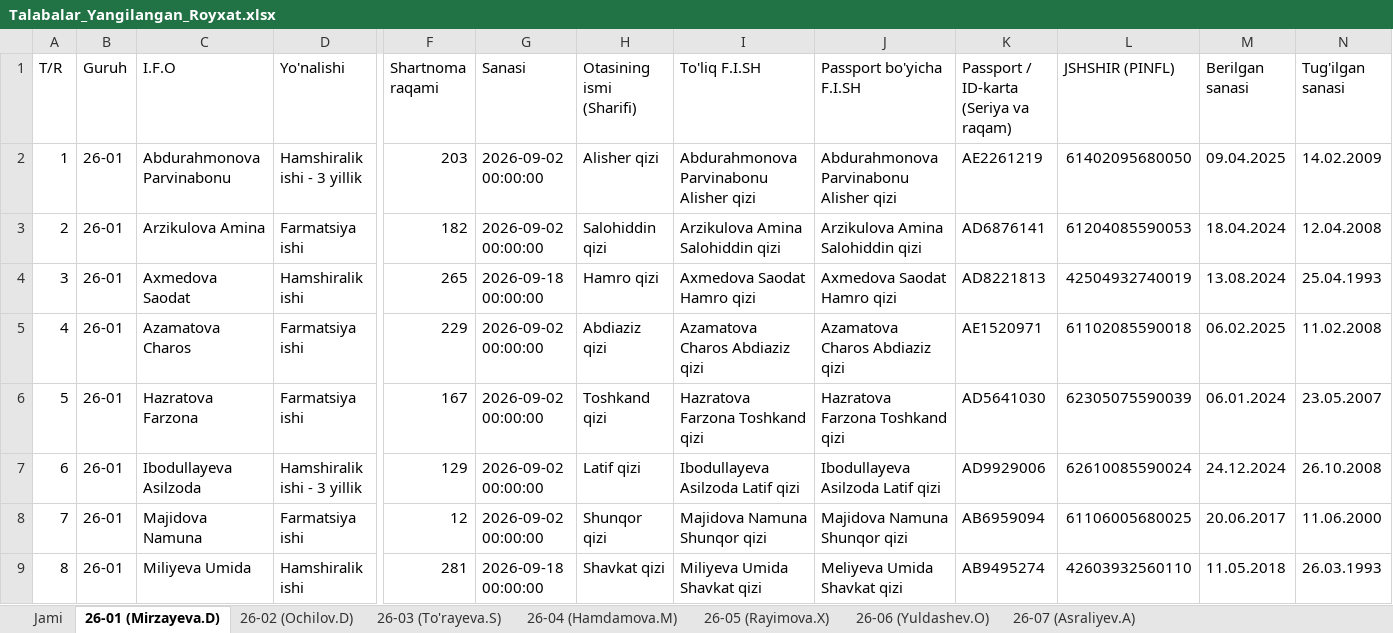
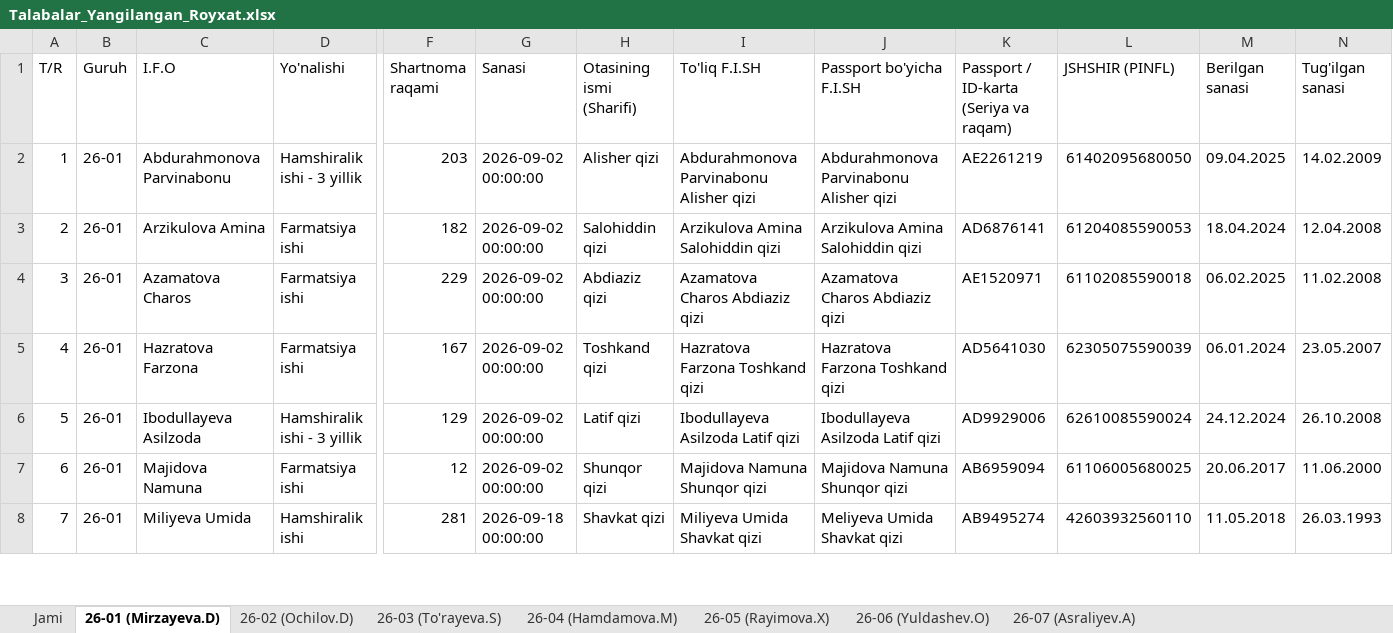
Before and after one commit to ozodbeknapasov007-dotcom/talabalar-jadvali, an Excel workbook: Talabalar_Yangilangan_Royxat.xlsx, sheet 26-01 (Mirzayeva.D), drawn as a sheet; only a part is shown, gaps mark what is left out; values as stored, in another font and other column widths than the file's, no cell formats; removed rows and columns are numbered as before the commit, all else as after; rows hold the shown columns only; the diff names each change by its address in the sheet, - before the commit and + after, or states it on an @@ line.

```diff
--- a/Talabalar_Yangilangan_Royxat.xlsx (sheet 26-01 (Mirzayeva.D))
+++ b/Talabalar_Yangilangan_Royxat.xlsx (sheet 26-01 (Mirzayeva.D))
-row 4: 3 | 26-01 | Axmedova Saodat | Hamshiralik ishi | 265 | 2026-09-18 00:00:00 | Hamro qizi | Axmedova Saodat Hamro qizi | Axmedova Saodat Hamro qizi | AD8221813 | 42504932740019 | 13.08.2024 | 25.04.1993
@@ column A (T/R) renumbered from row 4 down @@
```
Also changed, not shown: sheet Jami, cell formats, Talabalar_Toliq_Royxati.xlsx, 8 other files.
